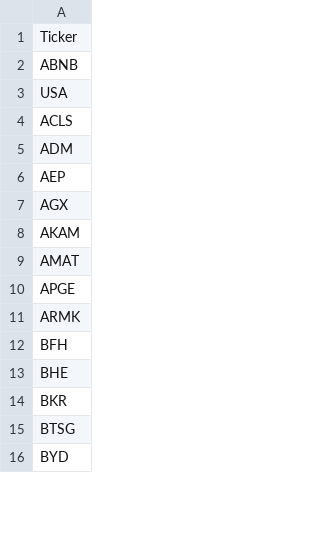
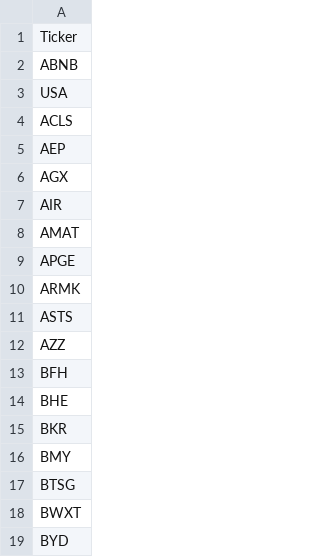
Before and after one commit to mpincus/Swing_Systems, a CSV file: data/watchlists/channel_up_long.csv, drawn as a sheet; only a part is shown; the diff covers the shown part only.

```diff
--- a/data/watchlists/channel_up_long.csv
+++ b/data/watchlists/channel_up_long.csv
@@ -4,6 +4,5 @@ USA
 ACLS
-ADM
 AEP
 AGX
-AKAM
+AIR
 AMAT
@@ -11,2 +10,4 @@ APGE
 ARMK
+ASTS
+AZZ
 BFH
@@ -14,3 +15,5 @@ BHE
 BKR
+BMY
 BTSG
+BWXT
 BYD
```
Also changed, not shown: 18 added rows, 2 removed rows and 6 edited cells elsewhere in this file, data/watchlists/rsi_reversal_long.csv, docs/combined_signals.csv, 27 other files.
